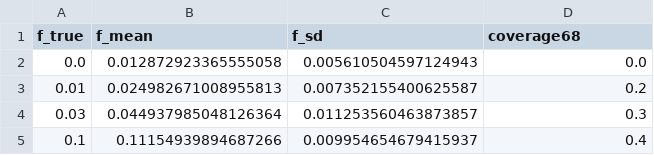
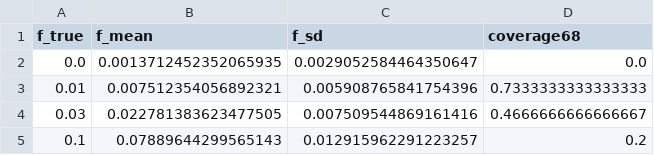
Before and after one commit to vasilybelokurov/rrl_lmc_binary, a CSV file: results/mixture/mock_recovery.csv, drawn as a sheet.

```diff
--- a/results/mixture/mock_recovery.csv
+++ b/results/mixture/mock_recovery.csv
@@ -1,5 +1,5 @@
 f_true,f_mean,f_sd,coverage68
-0.0,0.012872923365555058,0.005610504597124943,0.0
-0.01,0.024982671008955813,0.007352155400625587,0.2
-0.03,0.044937985048126364,0.011253560463873857,0.3
-0.1,0.11154939894687266,0.009954654679415937,0.4
+0.0,0.0013712452352065935,0.0029052584464350647,0.0
+0.01,0.007512354056892321,0.005908765841754396,0.7333333333333333
+0.03,0.022781383623477505,0.007509544869161416,0.4666666666666667
+0.1,0.07889644299565143,0.012915962291223257,0.2
```
Also changed, not shown: 22 other files.
